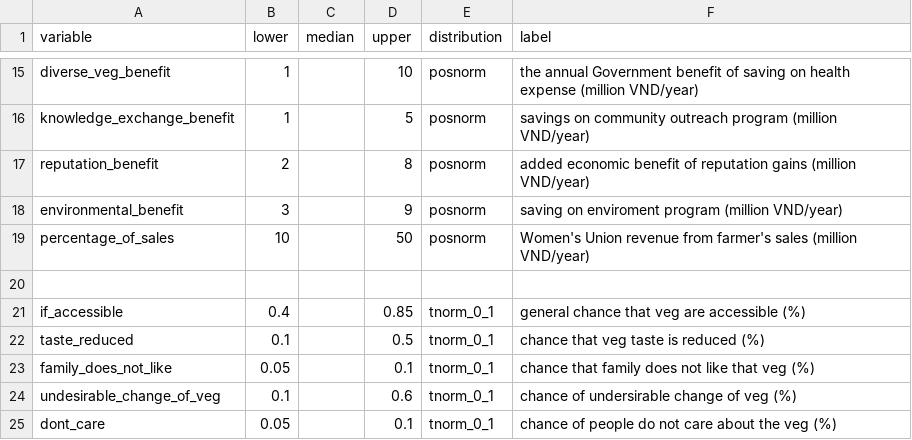
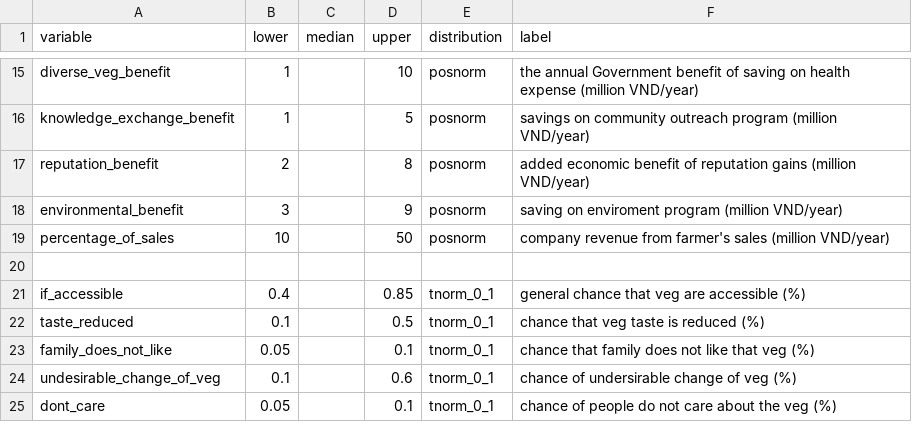
Before and after one commit to sau140288/nifam_favri_companies, a CSV file: company_input.csv, drawn as a sheet; only a part is shown, gaps mark what is left out; the diff covers the shown part only.

```diff
--- a/company_input.csv
+++ b/company_input.csv
@@ -18,3 +18,3 @@ reputation_benefit,2,,8,posnorm,added economic benefit of reputation gains (mill
 environmental_benefit,3,,9,posnorm,saving on enviroment program (million VND/year)
-percentage_of_sales,10,,50,posnorm,Women's Union revenue from farmer's sales (million VND/year)
+percentage_of_sales,10,,50,posnorm,company revenue from farmer's sales (million VND/year)
 ,,,,,
```
Also changed, not shown: 10 edited cells elsewhere in this file.
